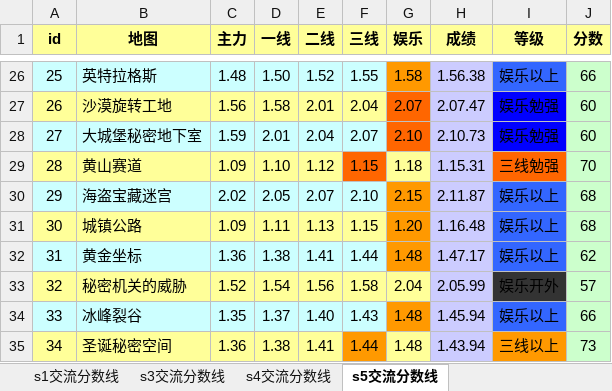
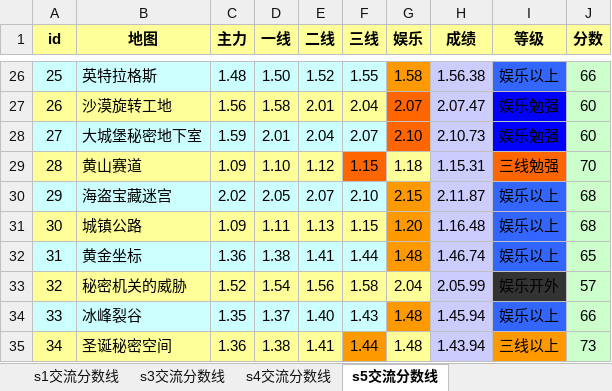
Before and after one commit to Felix-Project/GameRecord, an Excel workbook: game/result.xlsx, sheet s5交流分数线, drawn as a sheet; only a part is shown, gaps mark what is left out; values as stored, in another font and other column widths than the file's, no borders; the diff names each change by its address in the sheet, - before the commit and + after, or states it on an @@ line.

```diff
--- a/game/result.xlsx (sheet s5交流分数线)
+++ b/game/result.xlsx (sheet s5交流分数线)
-H32 (成绩): 1.47.17
+H32 (成绩): 1.46.74
-J32 (分数): 62
+J32 (分数): 65
```
Also changed, not shown: 1 other file.
